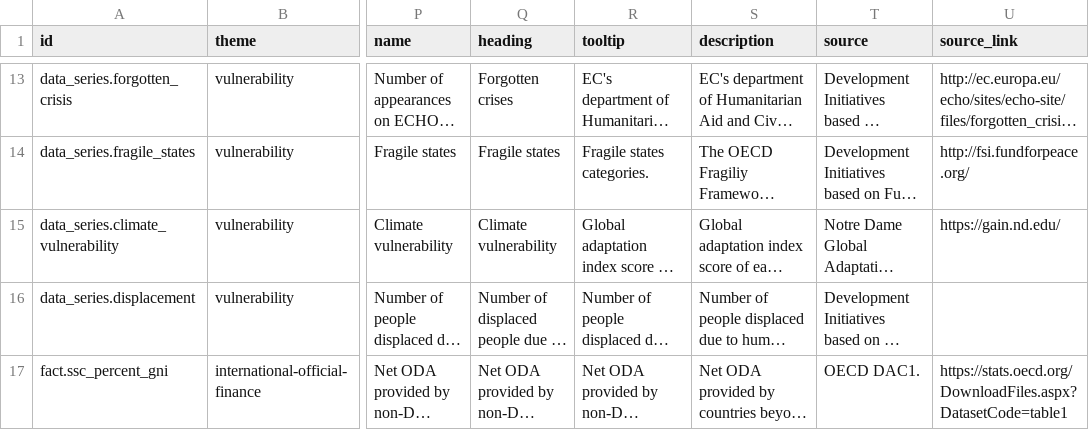
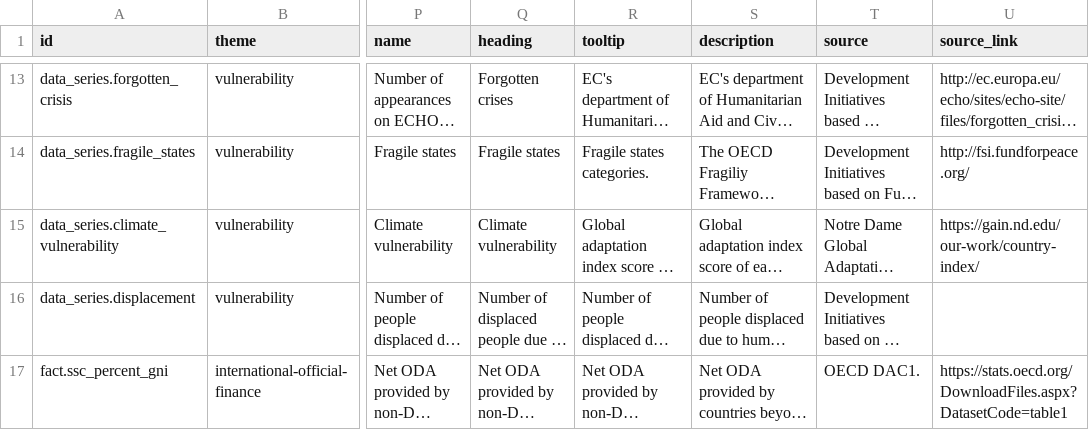
Before and after one commit to devinit/Datahub-cms, a CSV file: global-picture/concept.csv, drawn as a sheet; only a part is shown, gaps mark what is left out; long unchanged cells end in …; the diff names each change by its address in the sheet, - before the commit and + after, or states it on an @@ line.

Commit message:
Update concept.csv

```diff
--- a/global-picture/concept.csv
+++ b/global-picture/concept.csv
-U15 (source_link): https://gain.nd.edu/
+U15 (source_link): https://gain.nd.edu/our-work/country-index/
```
